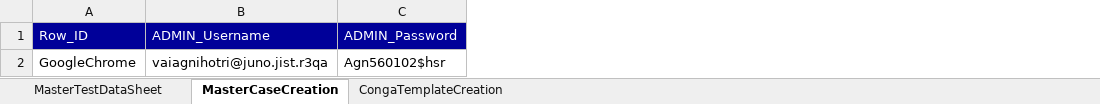
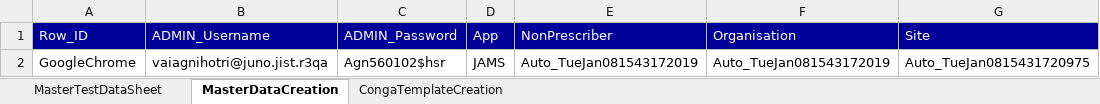
Before and after one commit to NeerajaK123/JunoAutomation, an Excel workbook: src/resources/Juno_TestDataSheet.xlsx, sheet MasterDataCreation, drawn as a sheet; values as stored, in another font and other column widths than the file's, no borders; the diff names each change by its address in the sheet, - before the commit and + after, or states it on an @@ line.

Commit message:
commit excel

```diff
--- a/src/resources/Juno_TestDataSheet.xlsx (sheet MasterDataCreation)
+++ b/src/resources/Juno_TestDataSheet.xlsx (sheet MasterDataCreation)
-sheet tab: MasterCaseCreation
+sheet tab: MasterDataCreation
+column D (App), row 2: JAMS
+column E (NonPrescriber), row 2: Auto_TueJan081543172019
+column F (Organisation), row 2: Auto_TueJan081543172019
+column G (Site), row 2: Auto_TueJan0815431720975
```
Also changed, not shown: sheet MasterTestDataSheet.
